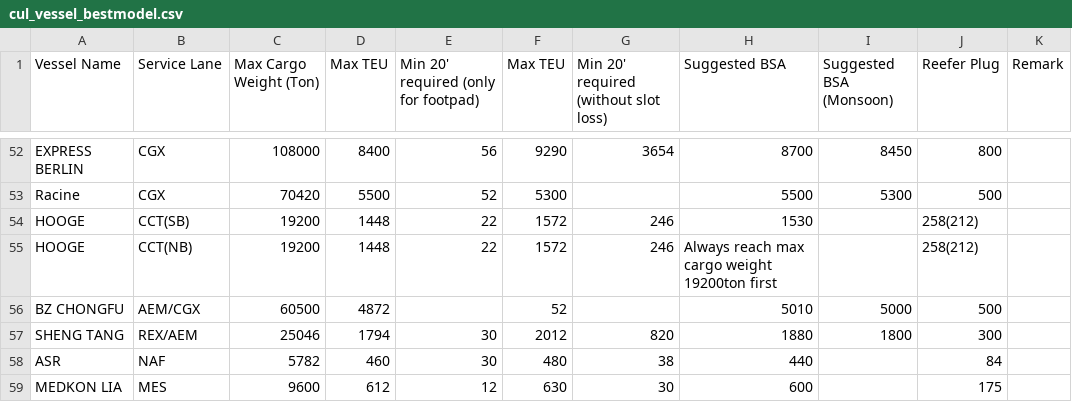
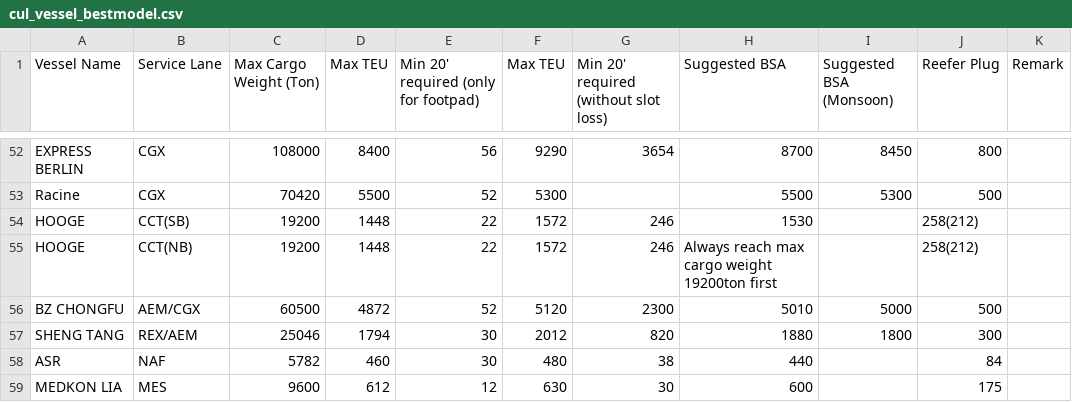
Before and after one commit to LeahLiuL/Schedule-Simulation, a CSV file: shipping_data/cul_vessel_bestmodel.csv, drawn as a sheet; only a part is shown, gaps mark what is left out.

Commit message:
Fix BZ CHONGFU best model: fill missing TEU data (52/5120/2300)

```diff
--- a/shipping_data/cul_vessel_bestmodel.csv
+++ b/shipping_data/cul_vessel_bestmodel.csv
@@ -55,3 +55,3 @@ HOOGE,CCT(SB),19200,1448,22,1572,246,1530,,258(212),
 HOOGE,CCT(NB),19200,1448,22,1572,246,Always reach max cargo weight 19200ton first,,258(212),
-BZ CHONGFU,AEM/CGX,60500,4872,,52,,5010,5000,500,
+BZ CHONGFU,AEM/CGX,60500,4872,52,5120,2300,5010,5000,500,
 SHENG TANG,REX/AEM,25046,1794,30,2012,820,1880,1800,300,
```
